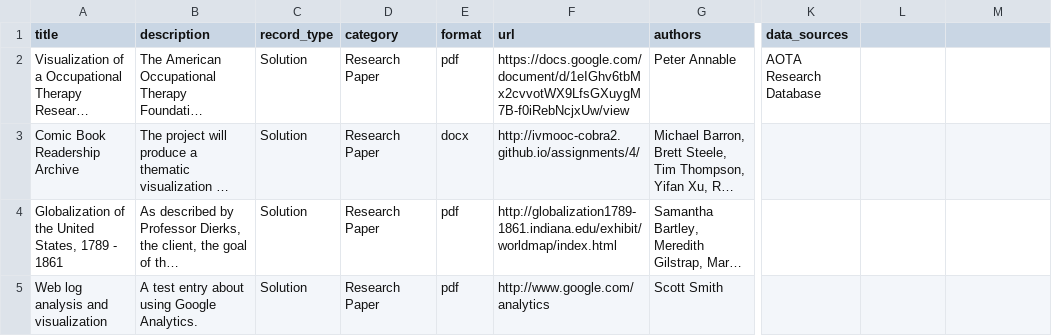
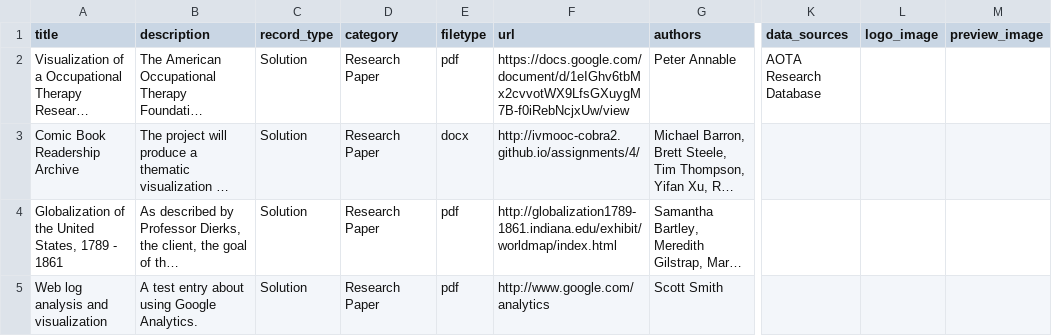
Before and after one commit to annablepj/dskb, a CSV file: solr/Solutions.csv, drawn as a sheet; only a part is shown, gaps mark what is left out; long unchanged cells end in …; the diff names each change by its address in the sheet, - before the commit and + after, or states it on an @@ line.

```diff
--- a/solr/Solutions.csv
+++ b/solr/Solutions.csv
-E1: format
+E1: filetype
-L1: (empty)
+L1: logo_image
-M1: (empty)
+M1: preview_image
```
Also changed, not shown: solr/Concepts.csv, solr/Tools.csv, 23 other files.
